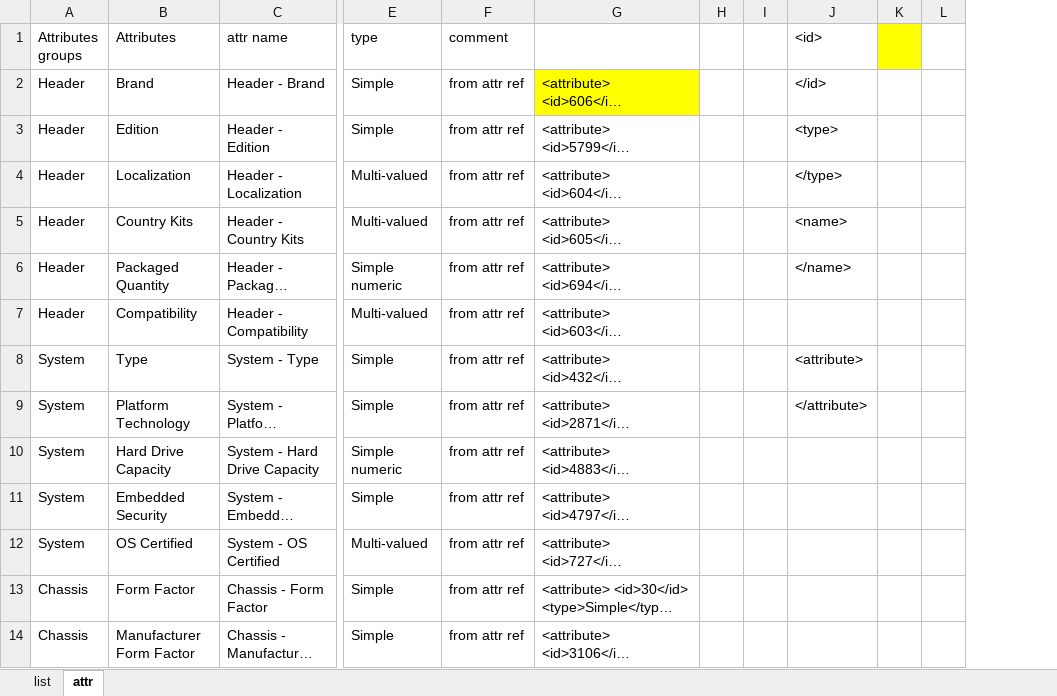
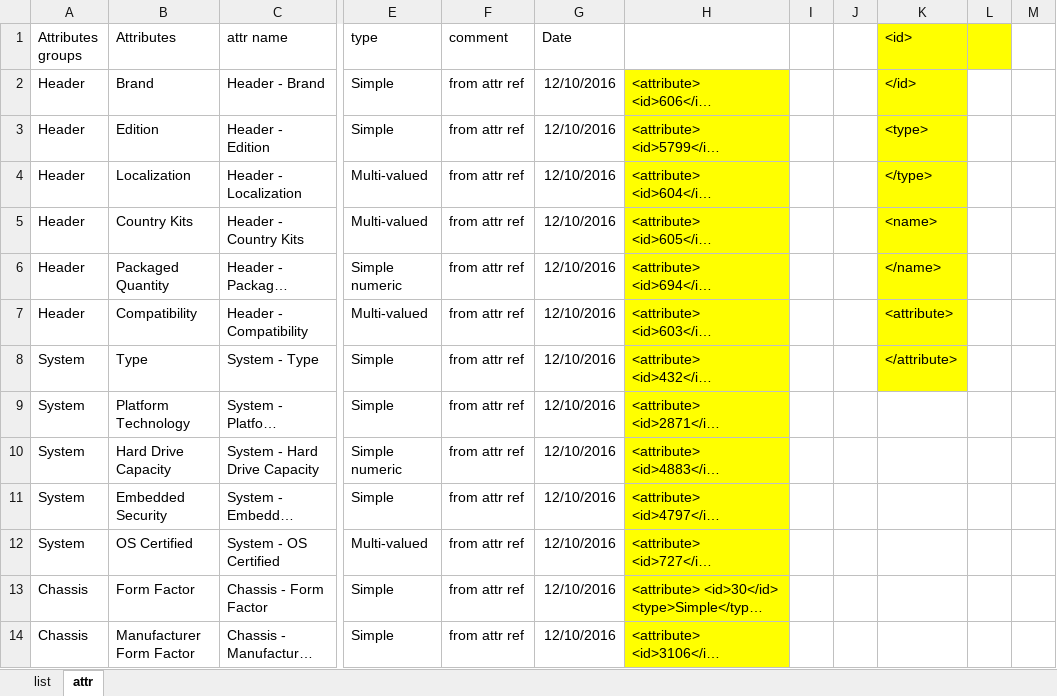
Before and after one commit to reheda/Tpad, an Excel workbook: attr_checks_v2.xlsx, sheet attr, drawn as a sheet; only a part is shown, gaps mark what is left out; long unchanged cells end in …; values as stored, in another font and other column widths than the file's, no borders; conditional formats not drawn; addresses are those after the commit; the diff covers the shown part only; the diff names each change by its address in the sheet, - before the commit and + after, or states it on an @@ line.

```diff
--- a/attr_checks_v2.xlsx (sheet attr)
+++ b/attr_checks_v2.xlsx (sheet attr)
+column G (Date), rows 2-14: all 12/10/2016
-K1:K8 fill: none
+K1:K8 fill: #FFFF00
-H3:H14 fill: none
+H3:H14 fill: #FFFF00
-K7 (<id>): (empty)
+K7 (<id>): <attribute>
-K8 (<id>): <attribute>
+K8 (<id>): </attribute>
-K9 (<id>): </attribute>
+K9 (<id>): (empty)
```
Also changed, not shown: 6 added rows and cell formats elsewhere in this sheet, formulas that keep their value, 7 other files.
